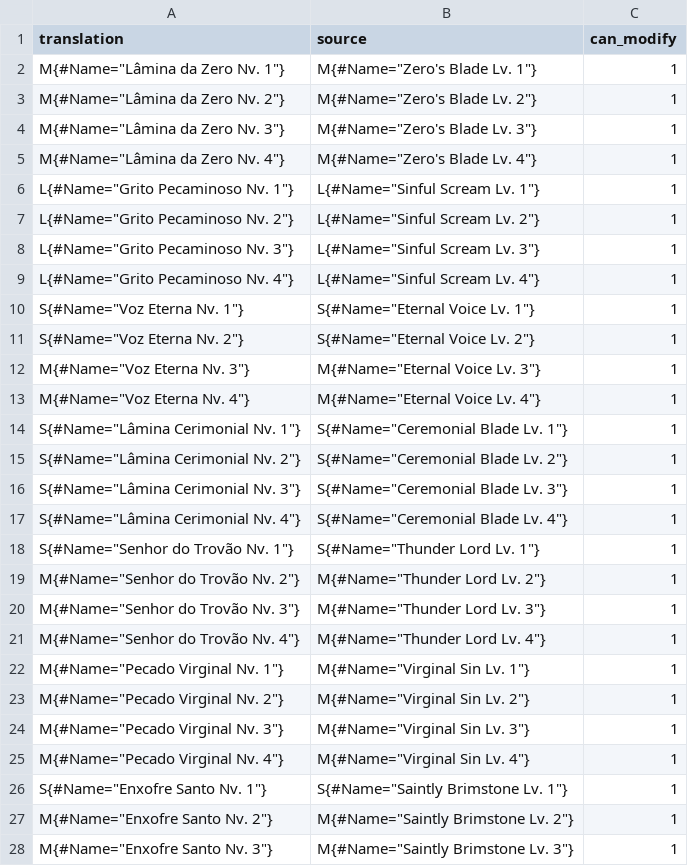
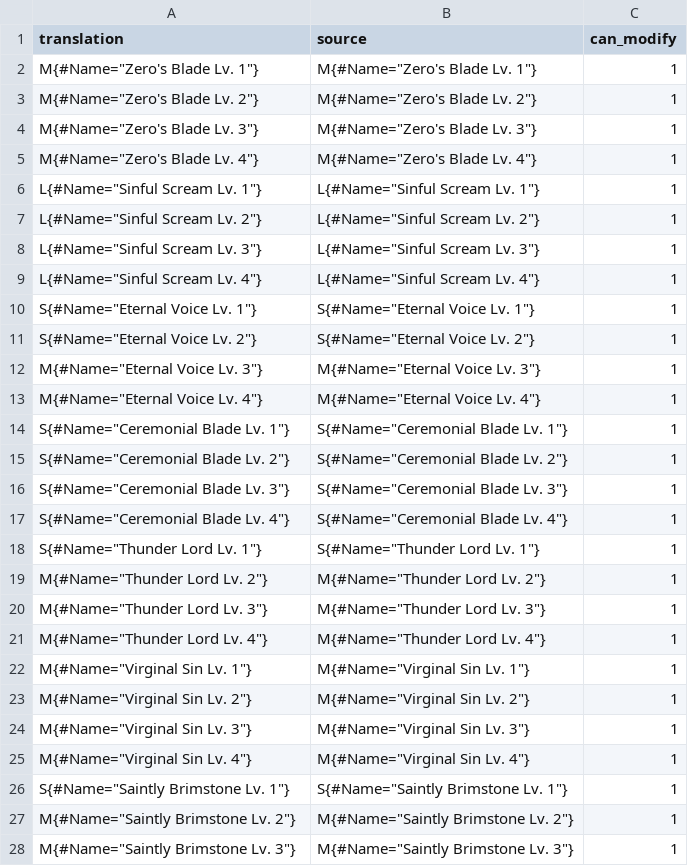
Before and after one commit to Arekushi/drakengard-3-pt-br-translation, a CSV file: texts/translation/Weapon.csv, drawn as a sheet; only a part is shown; the diff covers the shown part only.

Commit message:
📚Update translation to Vanilla Weapons

```diff
--- a/texts/translation/Weapon.csv
+++ b/texts/translation/Weapon.csv
@@ -1,28 +1,28 @@
 "translation","source","can_modify"
-"M{#Name=""Lâmina da Zero Nv. 1""}","M{#Name=""Zero's Blade Lv. 1""}","1"
-"M{#Name=""Lâmina da Zero Nv. 2""}","M{#Name=""Zero's Blade Lv. 2""}","1"
-"M{#Name=""Lâmina da Zero Nv. 3""}","M{#Name=""Zero's Blade Lv. 3""}","1"
-"M{#Name=""Lâmina da Zero Nv. 4""}","M{#Name=""Zero's Blade Lv. 4""}","1"
-"L{#Name=""Grito Pecaminoso Nv. 1""}","L{#Name=""Sinful Scream Lv. 1""}","1"
-"L{#Name=""Grito Pecaminoso Nv. 2""}","L{#Name=""Sinful Scream Lv. 2""}","1"
-"L{#Name=""Grito Pecaminoso Nv. 3""}","L{#Name=""Sinful Scream Lv. 3""}","1"
-"L{#Name=""Grito Pecaminoso Nv. 4""}","L{#Name=""Sinful Scream Lv. 4""}","1"
-"S{#Name=""Voz Eterna Nv. 1""}","S{#Name=""Eternal Voice Lv. 1""}","1"
-"S{#Name=""Voz Eterna Nv. 2""}","S{#Name=""Eternal Voice Lv. 2""}","1"
-"M{#Name=""Voz Eterna Nv. 3""}","M{#Name=""Eternal Voice Lv. 3""}","1"
-"M{#Name=""Voz Eterna Nv. 4""}","M{#Name=""Eternal Voice Lv. 4""}","1"
-"S{#Name=""Lâmina Cerimonial Nv. 1""}","S{#Name=""Ceremonial Blade Lv. 1""}","1"
-"S{#Name=""Lâmina Cerimonial Nv. 2""}","S{#Name=""Ceremonial Blade Lv. 2""}","1"
-"S{#Name=""Lâmina Cerimonial Nv. 3""}","S{#Name=""Ceremonial Blade Lv. 3""}","1"
-"S{#Name=""Lâmina Cerimonial Nv. 4""}","S{#Name=""Ceremonial Blade Lv. 4""}","1"
-"S{#Name=""Senhor do Trovão Nv. 1""}","S{#Name=""Thunder Lord Lv. 1""}","1"
-"M{#Name=""Senhor do Trovão Nv. 2""}","M{#Name=""Thunder Lord Lv. 2""}","1"
-"M{#Name=""Senhor do Trovão Nv. 3""}","M{#Name=""Thunder Lord Lv. 3""}","1"
-"M{#Name=""Senhor do Trovão Nv. 4""}","M{#Name=""Thunder Lord Lv. 4""}","1"
-"M{#Name=""Pecado Virginal Nv. 1""}","M{#Name=""Virginal Sin Lv. 1""}","1"
-"M{#Name=""Pecado Virginal Nv. 2""}","M{#Name=""Virginal Sin Lv. 2""}","1"
-"M{#Name=""Pecado Virginal Nv. 3""}","M{#Name=""Virginal Sin Lv. 3""}","1"
-"M{#Name=""Pecado Virginal Nv. 4""}","M{#Name=""Virginal Sin Lv. 4""}","1"
-"S{#Name=""Enxofre Santo Nv. 1""}","S{#Name=""Saintly Brimstone Lv. 1""}","1"
-"M{#Name=""Enxofre Santo Nv. 2""}","M{#Name=""Saintly Brimstone Lv. 2""}","1"
-"M{#Name=""Enxofre Santo Nv. 3""}","M{#Name=""Saintly Brimstone Lv. 3""}","1"
+"M{#Name=""Zero's Blade Lv. 1""}","M{#Name=""Zero's Blade Lv. 1""}","1"
+"M{#Name=""Zero's Blade Lv. 2""}","M{#Name=""Zero's Blade Lv. 2""}","1"
+"M{#Name=""Zero's Blade Lv. 3""}","M{#Name=""Zero's Blade Lv. 3""}","1"
+"M{#Name=""Zero's Blade Lv. 4""}","M{#Name=""Zero's Blade Lv. 4""}","1"
+"L{#Name=""Sinful Scream Lv. 1""}","L{#Name=""Sinful Scream Lv. 1""}","1"
+"L{#Name=""Sinful Scream Lv. 2""}","L{#Name=""Sinful Scream Lv. 2""}","1"
+"L{#Name=""Sinful Scream Lv. 3""}","L{#Name=""Sinful Scream Lv. 3""}","1"
+"L{#Name=""Sinful Scream Lv. 4""}","L{#Name=""Sinful Scream Lv. 4""}","1"
+"S{#Name=""Eternal Voice Lv. 1""}","S{#Name=""Eternal Voice Lv. 1""}","1"
+"S{#Name=""Eternal Voice Lv. 2""}","S{#Name=""Eternal Voice Lv. 2""}","1"
+"M{#Name=""Eternal Voice Lv. 3""}","M{#Name=""Eternal Voice Lv. 3""}","1"
+"M{#Name=""Eternal Voice Lv. 4""}","M{#Name=""Eternal Voice Lv. 4""}","1"
+"S{#Name=""Ceremonial Blade Lv. 1""}","S{#Name=""Ceremonial Blade Lv. 1""}","1"
+"S{#Name=""Ceremonial Blade Lv. 2""}","S{#Name=""Ceremonial Blade Lv. 2""}","1"
+"S{#Name=""Ceremonial Blade Lv. 3""}","S{#Name=""Ceremonial Blade Lv. 3""}","1"
+"S{#Name=""Ceremonial Blade Lv. 4""}","S{#Name=""Ceremonial Blade Lv. 4""}","1"
+"S{#Name=""Thunder Lord Lv. 1""}","S{#Name=""Thunder Lord Lv. 1""}","1"
+"M{#Name=""Thunder Lord Lv. 2""}","M{#Name=""Thunder Lord Lv. 2""}","1"
+"M{#Name=""Thunder Lord Lv. 3""}","M{#Name=""Thunder Lord Lv. 3""}","1"
+"M{#Name=""Thunder Lord Lv. 4""}","M{#Name=""Thunder Lord Lv. 4""}","1"
+"M{#Name=""Virginal Sin Lv. 1""}","M{#Name=""Virginal Sin Lv. 1""}","1"
+"M{#Name=""Virginal Sin Lv. 2""}","M{#Name=""Virginal Sin Lv. 2""}","1"
+"M{#Name=""Virginal Sin Lv. 3""}","M{#Name=""Virginal Sin Lv. 3""}","1"
+"M{#Name=""Virginal Sin Lv. 4""}","M{#Name=""Virginal Sin Lv. 4""}","1"
+"S{#Name=""Saintly Brimstone Lv. 1""}","S{#Name=""Saintly Brimstone Lv. 1""}","1"
+"M{#Name=""Saintly Brimstone Lv. 2""}","M{#Name=""Saintly Brimstone Lv. 2""}","1"
+"M{#Name=""Saintly Brimstone Lv. 3""}","M{#Name=""Saintly Brimstone Lv. 3""}","1"
```
Also changed, not shown: 173 edited cells elsewhere in this file.
